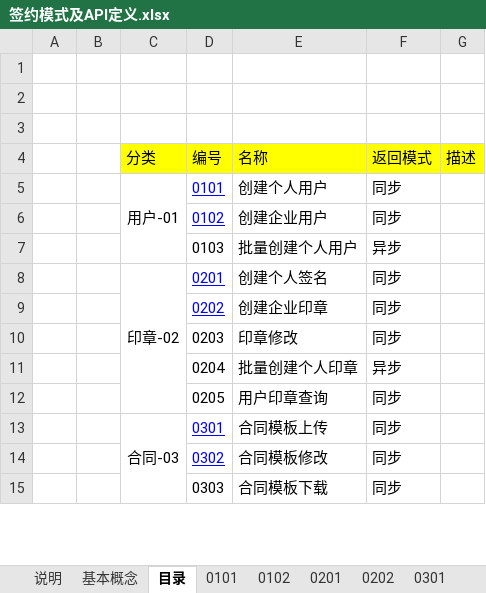
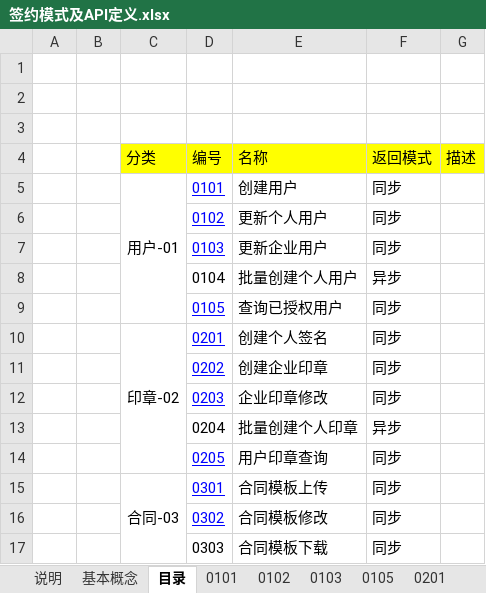
Before and after one commit to chenrongguang/WorkDoc, an Excel workbook: 电子签约平台/流程梳理/签约模式及API定义.xlsx, sheet 目录, drawn as a sheet; only a part is shown; values as stored, in another font and other column widths than the file's, no borders; addresses are those after the commit; the diff names each change by its address in the sheet, - before the commit and + after, or states it on an @@ line.

```diff
--- a/电子签约平台/流程梳理/签约模式及API定义.xlsx (sheet 目录)
+++ b/电子签约平台/流程梳理/签约模式及API定义.xlsx (sheet 目录)
+sheet tab: 0103
+sheet tab: 0105
-E5 (名称): 创建个人用户
+E5 (名称): 创建用户
-E6 (名称): 创建企业用户
+E6 (名称): 更新个人用户
+row 7:  |  |  | 0103 | 更新企业用户 | 同步
-D8 (编号): 0103
+D8 (编号): 0104
+row 9:  |  |  | 0105 | 查询已授权用户 | 同步
@@ D12 underline: off → on, text colour: black → #0000FF @@
-E12 (名称): 印章修改
+E12 (名称): 企业印章修改
@@ D14 underline: off → on, text colour: black → #0000FF @@
```
Also changed, not shown: sheet 0101, sheet 0102, sheet 0202, sheet 0201, sheet 附录-sign_user, other sheet tabs, charts or pictures, 电子签约平台/流程梳理/数据库设计.xlsx.
